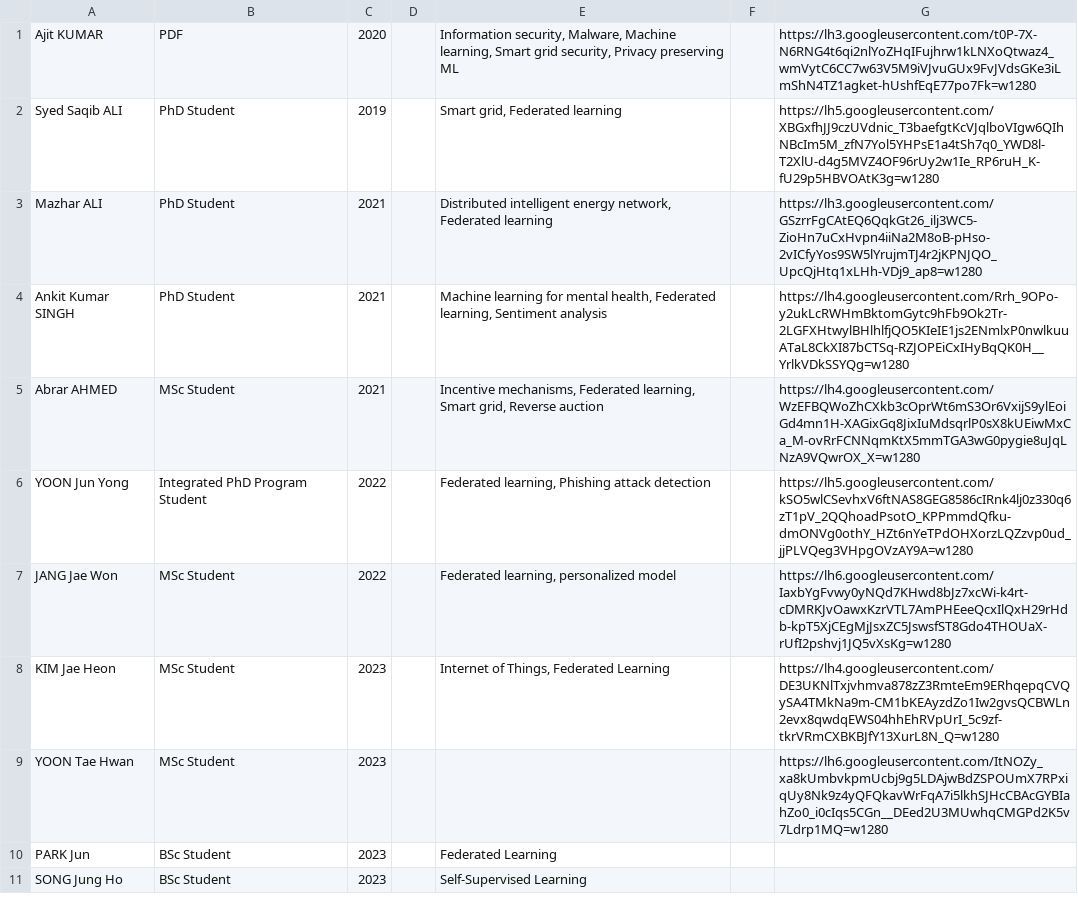
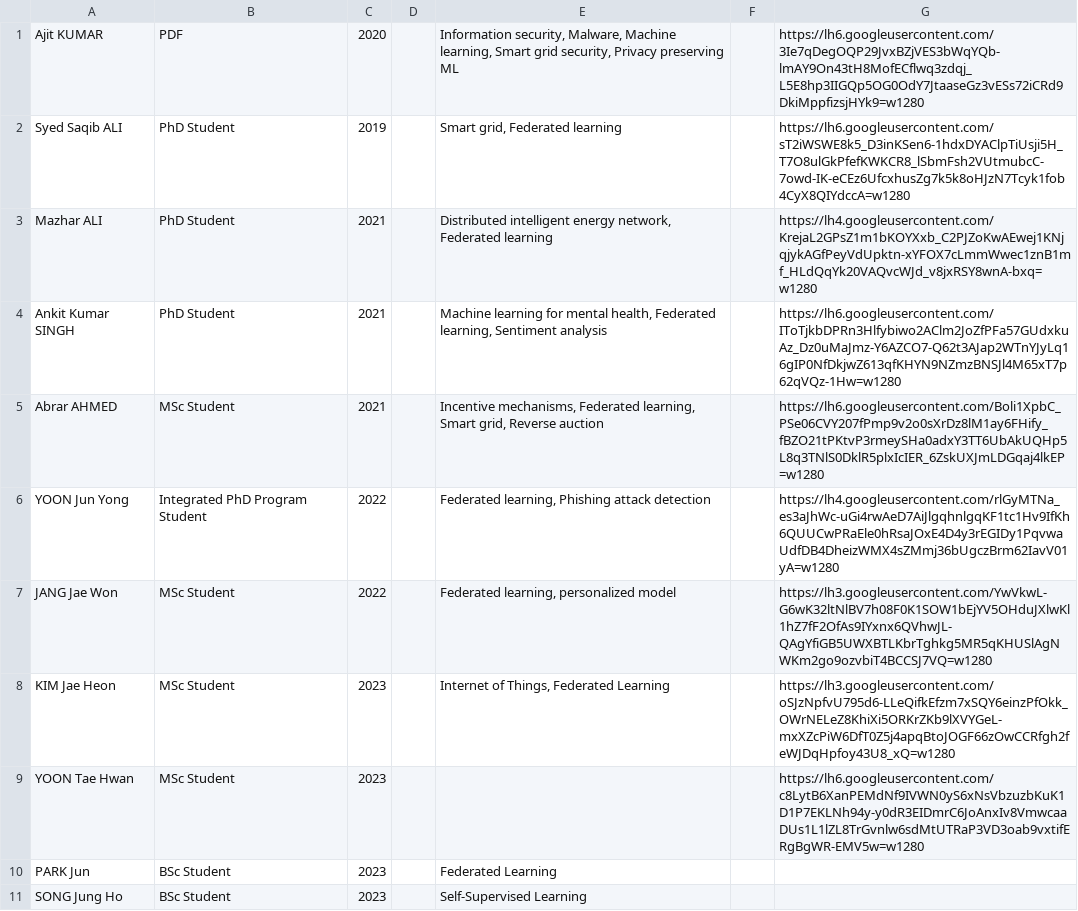
Before and after one commit to chaerin00/Network-Programming-2023-1, a CSV file: HW4/solution2_csv.csv, drawn as a sheet; only a part is shown; the diff covers the shown part only.

```diff
--- a/HW4/solution2_csv.csv
+++ b/HW4/solution2_csv.csv
@@ -1,10 +1,10 @@
-Ajit KUMAR ,PDF, 2020,," Information security, Malware, Machine learning, Smart grid security, Privacy preserving ML",,https://lh3.googleusercontent.com/t0P-7X-N6RNG4t6qi2nlYoZHqIFujhrw1kLNXoQtwaz4_wmVytC6CC7w63V5M9iVJvuGUx9FvJVdsGKe3iLmShN4TZ1agket-hUshfEqE77po7Fk=w1280
-Syed Saqib ALI ,PhD Student, 2019,," Smart grid, Federated learning",,https://lh5.googleusercontent.com/XBGxfhJJ9czUVdnic_T3baefgtKcVJqlboVIgw6QIhNBcIm5M_zfN7Yol5YHPsE1a4tSh7q0_YWD8l-T2XlU-d4g5MVZ4OF96rUy2w1Ie_RP6ruH_K-fU29p5HBVOAtK3g=w1280
-Mazhar ALI ,PhD Student, 2021,," Distributed intelligent energy network, Federated learning",,https://lh3.googleusercontent.com/GSzrrFgCAtEQ6QqkGt26_ilj3WC5-ZioHn7uCxHvpn4iiNa2M8oB-pHso-2vICfyYos9SW5lYrujmTJ4r2jKPNJQO_UpcQjHtq1xLHh-VDj9_ap8=w1280
-Ankit Kumar SINGH ,PhD Student, 2021,," Machine learning for mental health, Federated learning, Sentiment analysis",,https://lh4.googleusercontent.com/Rrh_9OPo-y2ukLcRWHmBktomGytc9hFb9Ok2Tr-2LGFXHtwylBHlhlfjQO5KIeIE1js2ENmlxP0nwlkuuATaL8CkXI87bCTSq-RZJOPEiCxIHyBqQK0H__YrlkVDkSSYQg=w1280
-Abrar AHMED ,MSc Student, 2021,," Incentive mechanisms, Federated learning, Smart grid, Reverse auction ",,https://lh4.googleusercontent.com/WzEFBQWoZhCXkb3cOprWt6mS3Or6VxijS9ylEoiGd4mn1H-XAGixGq8JixIuMdsqrlP0sX8kUEiwMxCa_M-ovRrFCNNqmKtX5mmTGA3wG0pygie8uJqLNzA9VQwrOX_X=w1280
-YOON Jun Yong ,Integrated PhD Program Student, 2022,," Federated learning, Phishing attack detection",,https://lh5.googleusercontent.com/kSO5wlCSevhxV6ftNAS8GEG8586cIRnk4lj0z330q6zT1pV_2QQhoadPsotO_KPPmmdQfku-dmONVg0othY_HZt6nYeTPdOHXorzLQZzvp0ud_jjPLVQeg3VHpgOVzAY9A=w1280
-JANG Jae Won ,MSc Student, 2022,," Federated learning, personalized model",,https://lh6.googleusercontent.com/IaxbYgFvwy0yNQd7KHwd8bJz7xcWi-k4rt-cDMRKJvOawxKzrVTL7AmPHEeeQcxIlQxH29rHdb-kpT5XjCEgMjJsxZC5JswsfST8Gdo4THOUaX-rUfI2pshvj1JQ5vXsKg=w1280
-KIM Jae Heon ,MSc Student, 2023,," Internet of Things, Federated Learning",,https://lh4.googleusercontent.com/DE3UKNlTxjvhmva878zZ3RmteEm9ERhqepqCVQySA4TMkNa9m-CM1bKEAyzdZo1Iw2gvsQCBWLn2evx8qwdqEWS04hhEhRVpUrI_5c9zf-tkrVRmCXBKBJfY13XurL8N_Q=w1280
-YOON Tae Hwan ,MSc Student, 2023,, ,,https://lh6.googleusercontent.com/ItNOZy_xa8kUmbvkpmUcbj9g5LDAjwBdZSPOUmX7RPxiqUy8Nk9z4yQFQkavWrFqA7i5lkhSJHcCBAcGYBIahZo0_i0cIqs5CGn__DEed2U3MUwhqCMGPd2K5v7Ldrp1MQ=w1280
+Ajit KUMAR ,PDF, 2020,," Information security, Malware, Machine learning, Smart grid security, Privacy preserving ML",,https://lh6.googleusercontent.com/3Ie7qDegOQP29JvxBZjVES3bWqYQb-lmAY9On43tH8MofECflwq3zdqj_L5E8hp3IIGQp5OG0OdY7JtaaseGz3vESs72iCRd9DkiMppfizsjHYk9=w1280
+Syed Saqib ALI ,PhD Student, 2019,," Smart grid, Federated learning",,https://lh6.googleusercontent.com/sT2iWSWE8k5_D3inKSen6-1hdxDYAClpTiUsji5H_T7O8ulGkPfefKWKCR8_lSbmFsh2VUtmubcC-7owd-IK-eCEz6UfcxhusZg7k5k8oHJzN7Tcyk1fob4CyX8QIYdccA=w1280
+Mazhar ALI ,PhD Student, 2021,," Distributed intelligent energy network, Federated learning",,https://lh4.googleusercontent.com/KrejaL2GPsZ1m1bKOYXxb_C2PJZoKwAEwej1KNjqjykAGfPeyVdUpktn-xYFOX7cLmmWwec1znB1mf_HLdQqYk20VAQvcWJd_v8jxRSY8wnA-bxq=w1280
+Ankit Kumar SINGH ,PhD Student, 2021,," Machine learning for mental health, Federated learning, Sentiment analysis",,https://lh6.googleusercontent.com/IToTjkbDPRn3Hlfybiwo2AClm2JoZfPFa57GUdxkuAz_Dz0uMaJmz-Y6AZCO7-Q62t3AJap2WTnYJyLq16gIP0NfDkjwZ613qfKHYN9NZmzBNSJl4M65xT7p62qVQz-1Hw=w1280
+Abrar AHMED ,MSc Student, 2021,," Incentive mechanisms, Federated learning, Smart grid, Reverse auction ",,https://lh6.googleusercontent.com/Boli1XpbC_PSe06CVY207fPmp9v2o0sXrDz8lM1ay6FHify_fBZO21tPKtvP3rmeySHa0adxY3TT6UbAkUQHp5L8q3TNlS0DklR5plxIcIER_6ZskUXJmLDGqaj4lkEP=w1280
+YOON Jun Yong ,Integrated PhD Program Student, 2022,," Federated learning, Phishing attack detection",,https://lh4.googleusercontent.com/rlGyMTNa_es3aJhWc-uGi4rwAeD7AiJlgqhnlgqKF1tc1Hv9IfKh6QUUCwPRaEle0hRsaJOxE4D4y3rEGIDy1PqvwaUdfDB4DheizWMX4sZMmj36bUgczBrm62IavV01yA=w1280
+JANG Jae Won ,MSc Student, 2022,," Federated learning, personalized model",,https://lh3.googleusercontent.com/YwVkwL-G6wK32ltNlBV7h08F0K1SOW1bEjYV5OHduJXlwKl1hZ7fF2OfAs9IYxnx6QVhwJL-QAgYfiGB5UWXBTLKbrTghkg5MR5qKHUSlAgNWKm2go9ozvbiT4BCCSJ7VQ=w1280
+KIM Jae Heon ,MSc Student, 2023,," Internet of Things, Federated Learning",,https://lh3.googleusercontent.com/oSJzNpfvU795d6-LLeQifkEfzm7xSQY6einzPfOkk_OWrNELeZ8KhiXi5ORKrZKb9lXVYGeL-mxXZcPiW6DfT0Z5j4apqBtoJOGF66zOwCCRfgh2feWJDqHpfoy43U8_xQ=w1280
+YOON Tae Hwan ,MSc Student, 2023,, ,,https://lh6.googleusercontent.com/c8LytB6XanPEMdNf9IVWN0yS6xNsVbzuzbKuK1D1P7EKLNh94y-y0dR3EIDmrC6JoAnxIv8VmwcaaDUs1L1lZL8TrGvnlw6sdMtUTRaP3VD3oab9vxtifERgBgWR-EMV5w=w1280
 PARK Jun ,BSc Student, 2023,, Federated Learning ,
```
Also changed, not shown: 10 edited cells elsewhere in this file, 2 other files.
